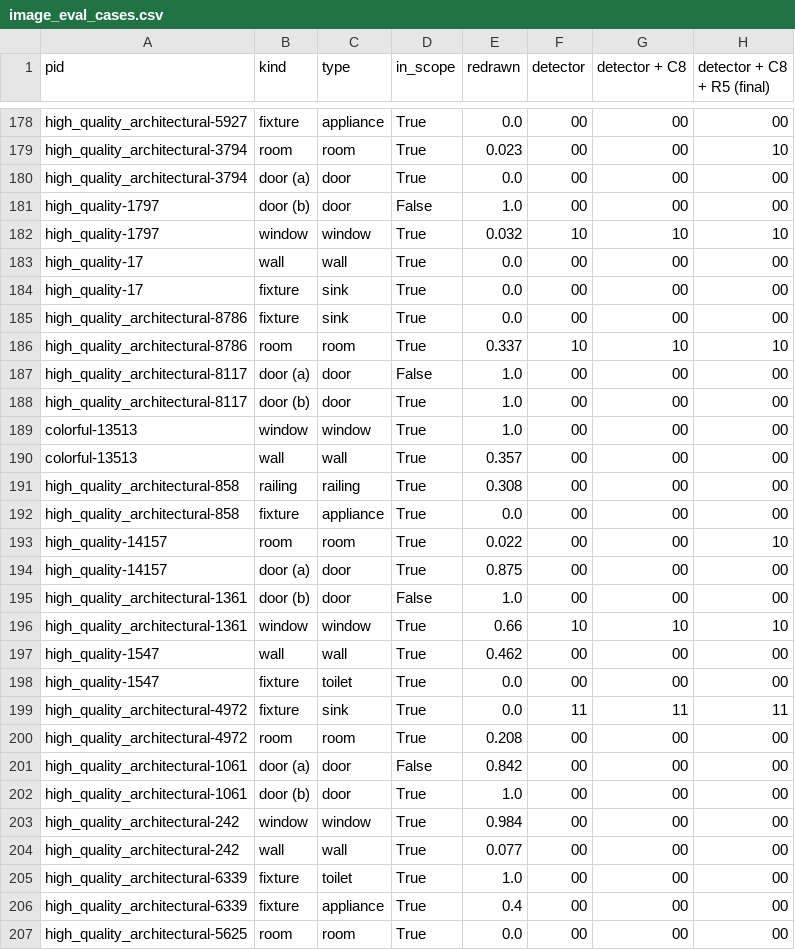
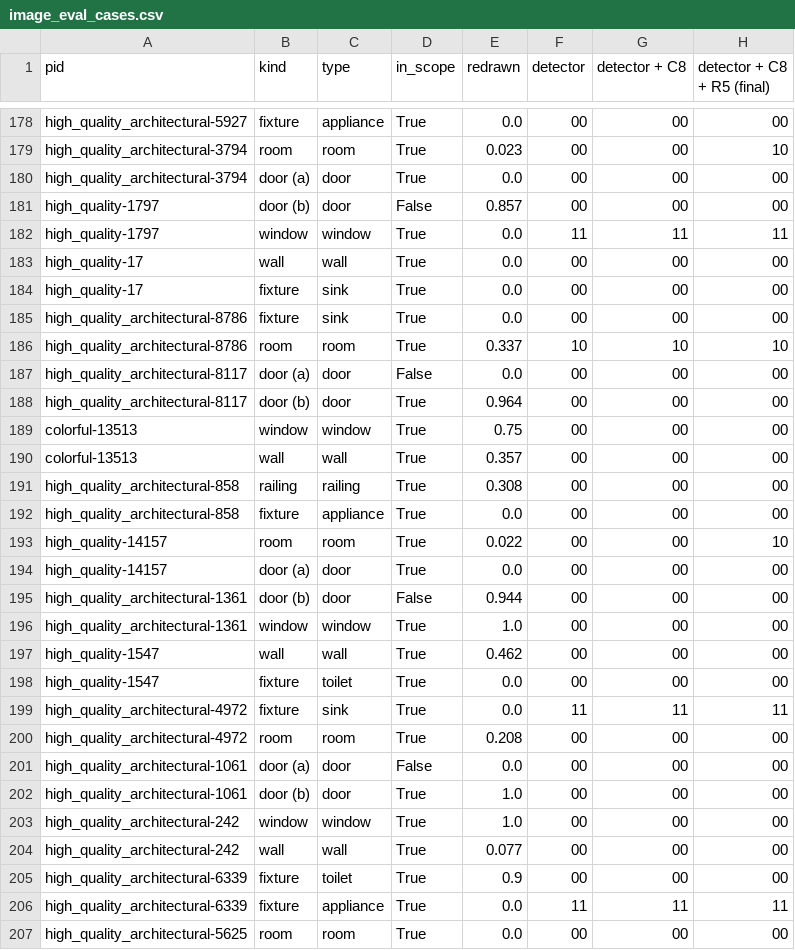
Before and after one commit to venkyc007/floorplan-diffusion, a CSV file: outputs/stage2/image_eval_cases.csv, drawn as a sheet; only a part is shown, gaps mark what is left out; the diff covers the shown part only.

```diff
--- a/outputs/stage2/image_eval_cases.csv
+++ b/outputs/stage2/image_eval_cases.csv
@@ -180,4 +180,4 @@ high_quality_architectural-3794,room,room,True,0.023,00,00,10
 high_quality_architectural-3794,door (a),door,True,0.0,00,00,00
-high_quality-1797,door (b),door,False,1.0,00,00,00
-high_quality-1797,window,window,True,0.032,10,10,10
+high_quality-1797,door (b),door,False,0.857,00,00,00
+high_quality-1797,window,window,True,0.0,11,11,11
 high_quality-17,wall,wall,True,0.0,00,00,00
@@ -186,5 +186,5 @@ high_quality_architectural-8786,fixture,sink,True,0.0,00,00,00
 high_quality_architectural-8786,room,room,True,0.337,10,10,10
-high_quality_architectural-8117,door (a),door,False,1.0,00,00,00
-high_quality_architectural-8117,door (b),door,True,1.0,00,00,00
-colorful-13513,window,window,True,1.0,00,00,00
+high_quality_architectural-8117,door (a),door,False,0.0,00,00,00
+high_quality_architectural-8117,door (b),door,True,0.964,00,00,00
+colorful-13513,window,window,True,0.75,00,00,00
 colorful-13513,wall,wall,True,0.357,00,00,00
@@ -193,5 +193,5 @@ high_quality_architectural-858,fixture,appliance,True,0.0,00,00,00
 high_quality-14157,room,room,True,0.022,00,00,10
-high_quality-14157,door (a),door,True,0.875,00,00,00
-high_quality_architectural-1361,door (b),door,False,1.0,00,00,00
-high_quality_architectural-1361,window,window,True,0.66,10,10,10
+high_quality-14157,door (a),door,True,0.0,00,00,00
+high_quality_architectural-1361,door (b),door,False,0.944,00,00,00
+high_quality_architectural-1361,window,window,True,1.0,00,00,00
 high_quality-1547,wall,wall,True,0.462,00,00,00
@@ -200,8 +200,8 @@ high_quality_architectural-4972,fixture,sink,True,0.0,11,11,11
 high_quality_architectural-4972,room,room,True,0.208,00,00,00
-high_quality_architectural-1061,door (a),door,False,0.842,00,00,00
+high_quality_architectural-1061,door (a),door,False,0.0,00,00,00
 high_quality_architectural-1061,door (b),door,True,1.0,00,00,00
-high_quality_architectural-242,window,window,True,0.984,00,00,00
+high_quality_architectural-242,window,window,True,1.0,00,00,00
 high_quality_architectural-242,wall,wall,True,0.077,00,00,00
-high_quality_architectural-6339,fixture,toilet,True,1.0,00,00,00
-high_quality_architectural-6339,fixture,appliance,True,0.4,00,00,00
+high_quality_architectural-6339,fixture,toilet,True,0.9,00,00,00
+high_quality_architectural-6339,fixture,appliance,True,0.0,11,11,11
 high_quality_architectural-5625,room,room,True,0.0,00,00,00
```
Also changed, not shown: 83 edited cells elsewhere in this file, 6 other files.
